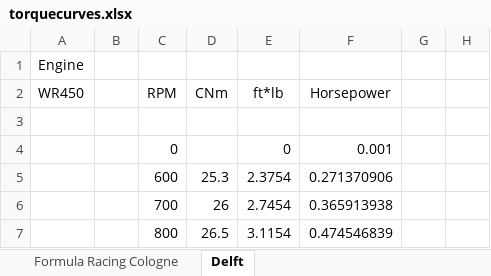
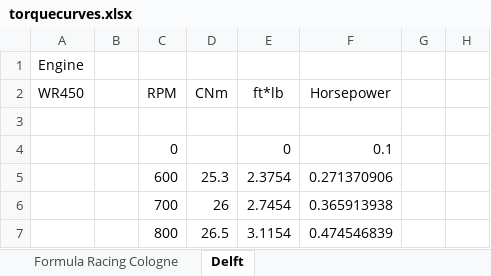
Before and after one commit to dkellerm/LapSimCombined, an Excel workbook: torquecurves.xlsx, sheet Delft, drawn as a sheet; only a part is shown; values as stored, in another font and other column widths than the file's, no borders; charts and pictures not drawn; the diff names each change by its address in the sheet, - before the commit and + after, or states it on an @@ line.

Commit message:
Reading in Torque, RPM, and HP as 0
Found MotorA is reading negative for the combustion, but the electric is
reading positive. May not be ideal for forwardG logic

```diff
--- a/torquecurves.xlsx (sheet Delft)
+++ b/torquecurves.xlsx (sheet Delft)
-F4 (Horsepower): 0.001
+F4 (Horsepower): 0.1
```
Also changed, not shown: charts or pictures, Functions/SetupSheets.xlsx, 3 other files.
